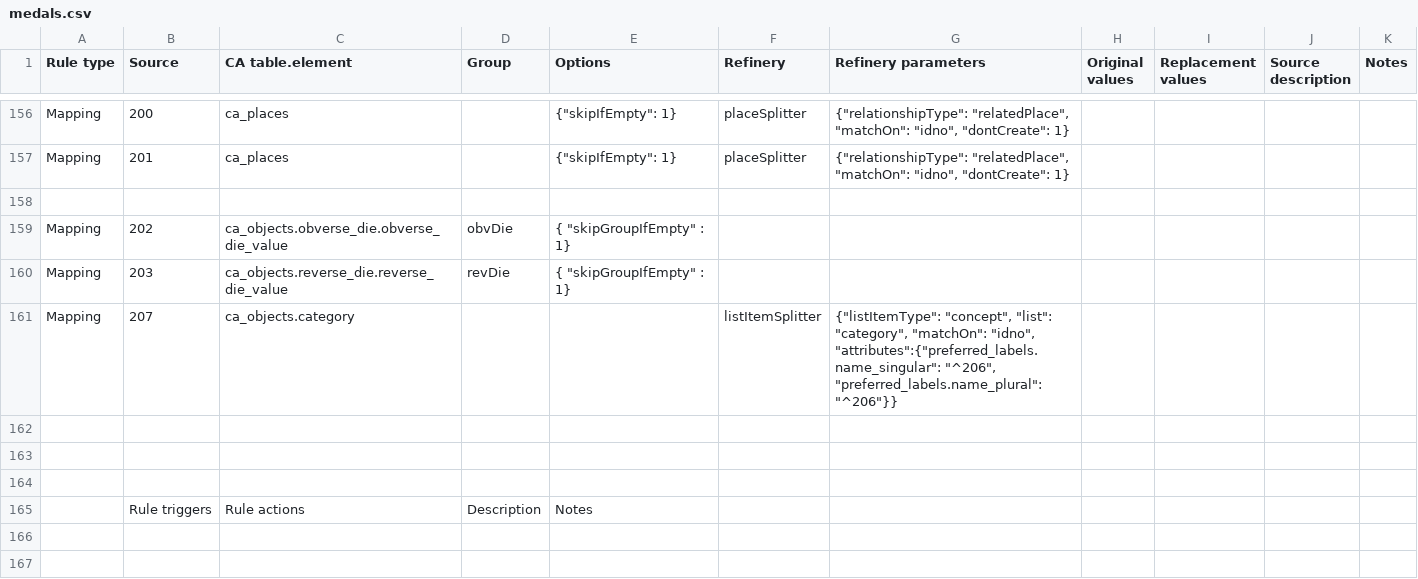
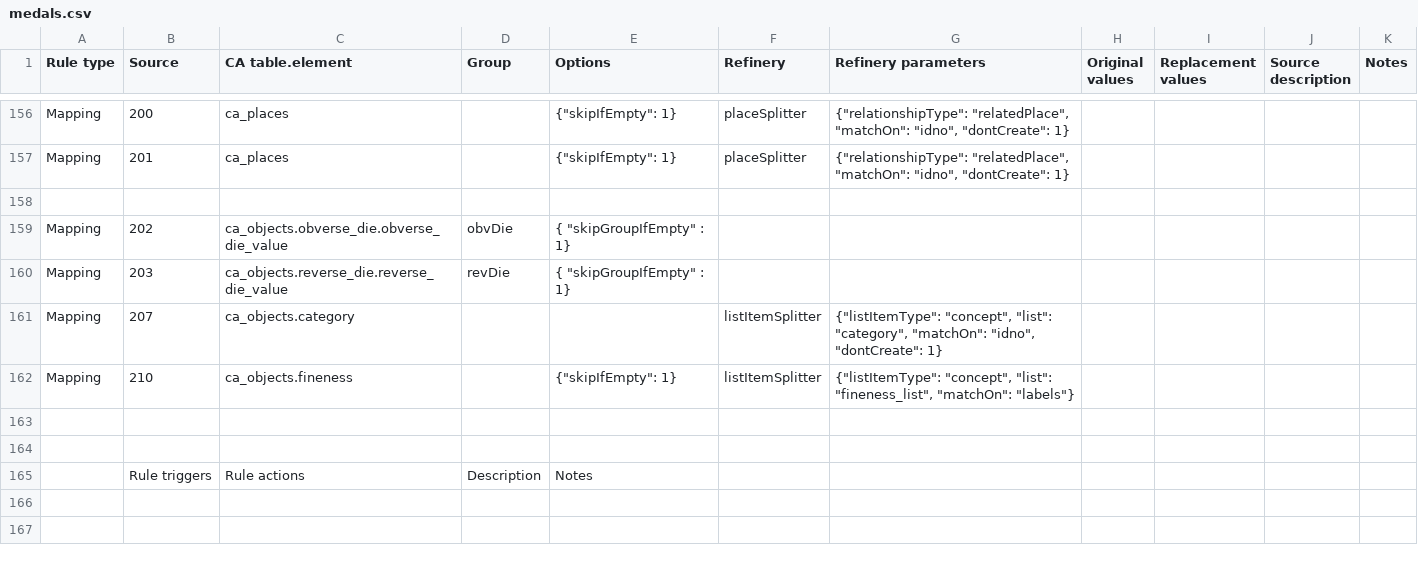
Before and after one commit to AmericanNumismaticSociety/ca-tools, a CSV file: importers/medals.csv, drawn as a sheet; only a part is shown, gaps mark what is left out.

Commit message:
added handling for category ID and new fineness field

```diff
--- a/importers/medals.csv
+++ b/importers/medals.csv
@@ -162,4 +162,4 @@ Mapping,202,ca_objects.obverse_die.obverse_die_value,obvDie,"{ ""skipGroupIfEmpt
 Mapping,203,ca_objects.reverse_die.reverse_die_value,revDie,"{ ""skipGroupIfEmpty"" : 1}",,,,,,
-Mapping,207,ca_objects.category,,,listItemSplitter,"{""listItemType"": ""concept"", ""list"": ""category"", ""matchOn"": ""idno"", ""attributes"":{""preferred_labels.name_singular"": ""^206"", ""preferred_labels.name_plural"": ""^206""}}",,,,
-,,,,,,,,,,
+Mapping,207,ca_objects.category,,,listItemSplitter,"{""listItemType"": ""concept"", ""list"": ""category"", ""matchOn"": ""idno"", ""dontCreate"": 1}",,,,
+Mapping,210,ca_objects.fineness,,"{""skipIfEmpty"": 1}",listItemSplitter,"{""listItemType"": ""concept"", ""list"": ""fineness_list"", ""matchOn"": ""labels""}",,,,
 ,,,,,,,,,,
```
